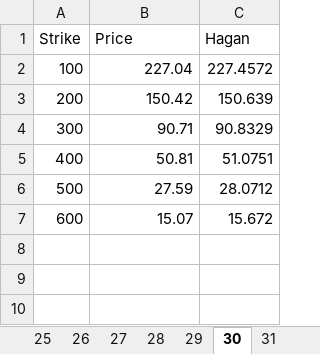
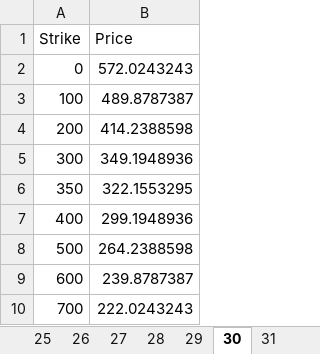
Before and after one commit to PyFE/PyFENG, an Excel workbook: pyfeng/data/sabr_benchmark.xlsx, sheet 30, drawn as a sheet; values as stored, in another font and other column widths than the file's, no borders; removed rows and columns are numbered as before the commit, all else as after; the diff names each change by its address in the sheet, - before the commit and + after, or states it on an @@ line.

```diff
--- a/pyfeng/data/sabr_benchmark.xlsx (sheet 30)
+++ b/pyfeng/data/sabr_benchmark.xlsx (sheet 30)
-column C (Hagan), rows 2-7: 227.4572 | 150.639 | 90.8329 | 51.0751 | 28.0712 | 15.672
+row 2: 0 | 572.0243243
-B3 (Price): 227.04
+B3 (Price): 489.8787387
-B4 (Price): 150.42
+B4 (Price): 414.2388598
-B5 (Price): 90.71
+B5 (Price): 349.1948936
+row 6: 350 | 322.1553295
-B7 (Price): 50.81
+B7 (Price): 299.1948936
-B8 (Price): 27.59
+B8 (Price): 264.2388598
-B9 (Price): 15.07
+B9 (Price): 239.8787387
+row 10: 700 | 222.0243243
```
Also changed, not shown: sheet Param, sheet 31, sheet 32, other sheet tabs.
